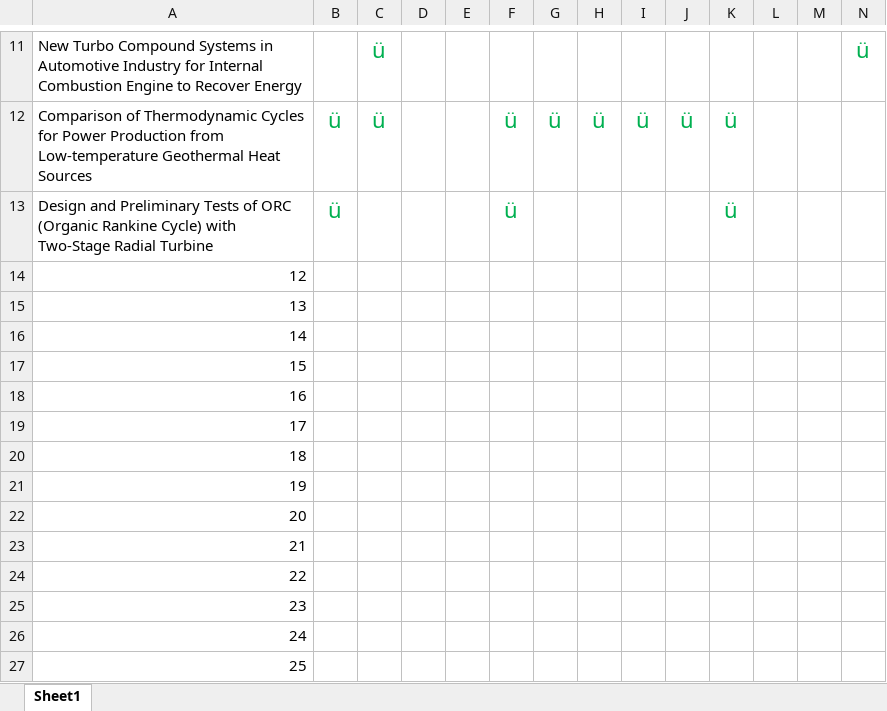
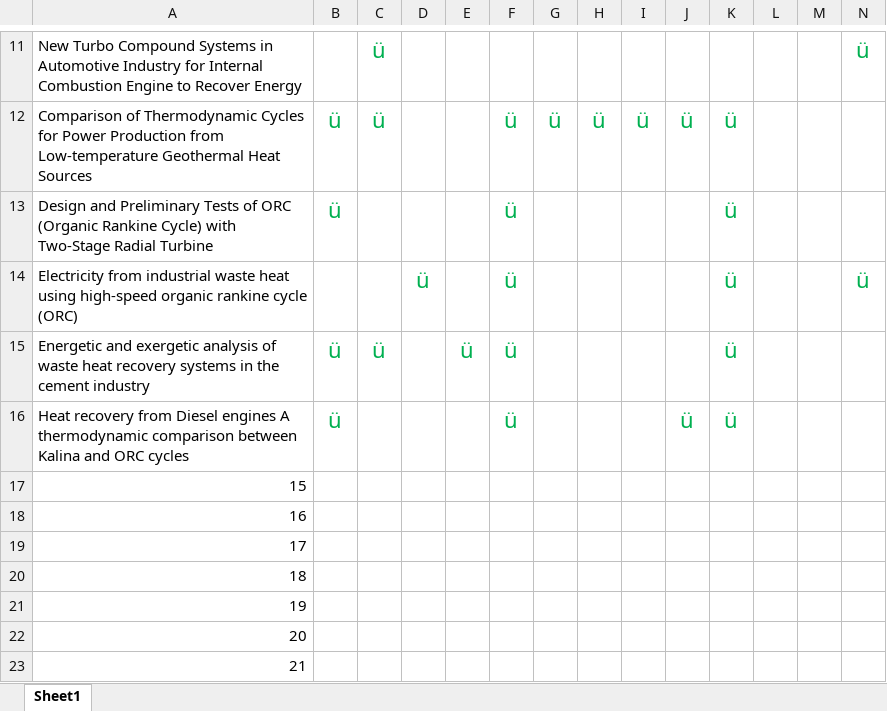
Before and after one commit to gmclapp/Masters_Thesis, an Excel workbook: Study table.xlsx, sheet Sheet1, drawn as a sheet; only a part is shown, gaps mark what is left out; the shorter side is filled out with more unchanged rows; values as stored, in another font and other column widths than the file's, no borders; removed rows and columns are numbered as before the commit, all else as after; rows hold the shown columns only; the diff names each change by its address in the sheet, - before the commit and + after, or states it on an @@ line.

Commit message:
More summaries
Further development of cycle and working fluid selection.

```diff
--- a/Study table.xlsx (sheet Sheet1)
+++ b/Study table.xlsx (sheet Sheet1)
-row 14: 12
-row 15: 13
-row 16: 14
+row 14: Electricity from industrial waste heat using high-speed organic rankine cycle (ORC) |  |  | ü |  | ü |  |  |  |  | ü |  |  | ü
+row 15: Energetic and exergetic analysis of waste heat recovery systems in the cement industry | ü | ü |  | ü | ü |  |  |  |  | ü
+row 16: Heat recovery from Diesel engines A thermodynamic comparison between Kalina and ORC cycles | ü |  |  |  | ü |  |  |  | ü | ü
```
Also changed, not shown: 8 other files.
